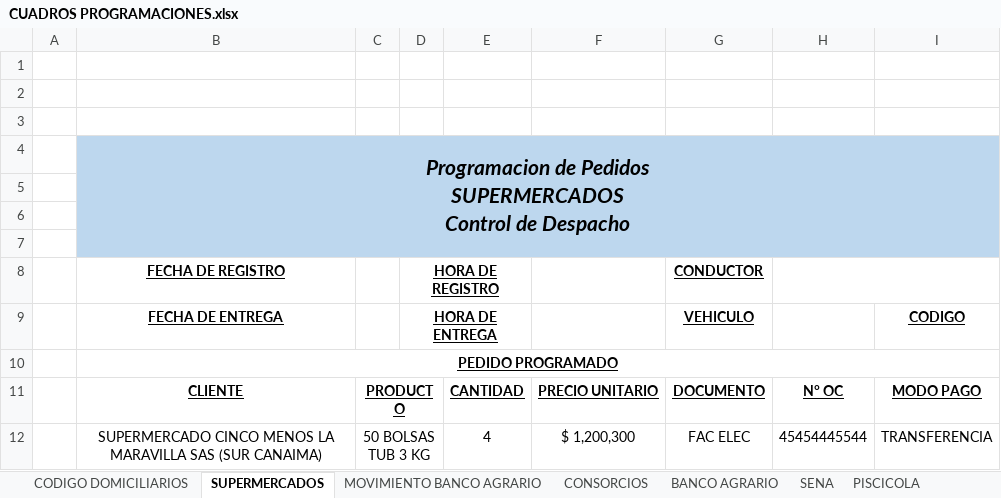
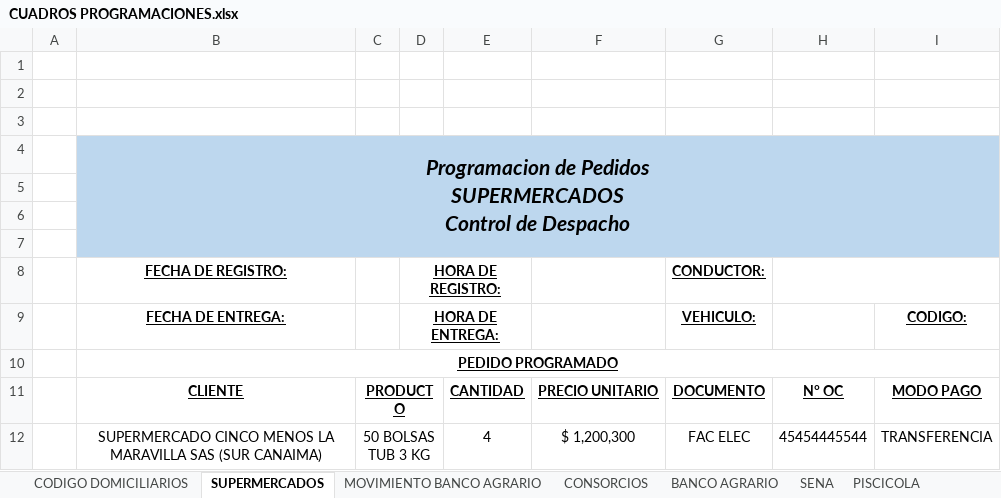
Before and after one commit to FelipeTop69/HIELO-FOCA, an Excel workbook: Programacion Supermercados/CUADROS PROGRAMACIONES.xlsx, sheet SUPERMERCADOS, drawn as a sheet; values as stored, in another font and other column widths than the file's, no borders; charts and pictures not drawn; the diff names each change by its address in the sheet, - before the commit and + after, or states it on an @@ line.

Commit message:
V.1.1 Personalizacion Formato

```diff
--- a/Programacion Supermercados/CUADROS PROGRAMACIONES.xlsx (sheet SUPERMERCADOS)
+++ b/Programacion Supermercados/CUADROS PROGRAMACIONES.xlsx (sheet SUPERMERCADOS)
-B8: FECHA DE REGISTRO
+B8: FECHA DE REGISTRO:
-D8: HORA DE REGISTRO
+D8: HORA DE REGISTRO:
-G8: CONDUCTOR
+G8: CONDUCTOR:
-B9 (FECHA DE REGISTRO:): FECHA DE ENTREGA
+B9 (FECHA DE REGISTRO:): FECHA DE ENTREGA:
-D9 (HORA DE REGISTRO:): HORA DE ENTREGA
+D9 (HORA DE REGISTRO:): HORA DE ENTREGA:
-G9 (CONDUCTOR:): VEHICULO
+G9 (CONDUCTOR:): VEHICULO:
-I9: CODIGO
+I9: CODIGO:
```
